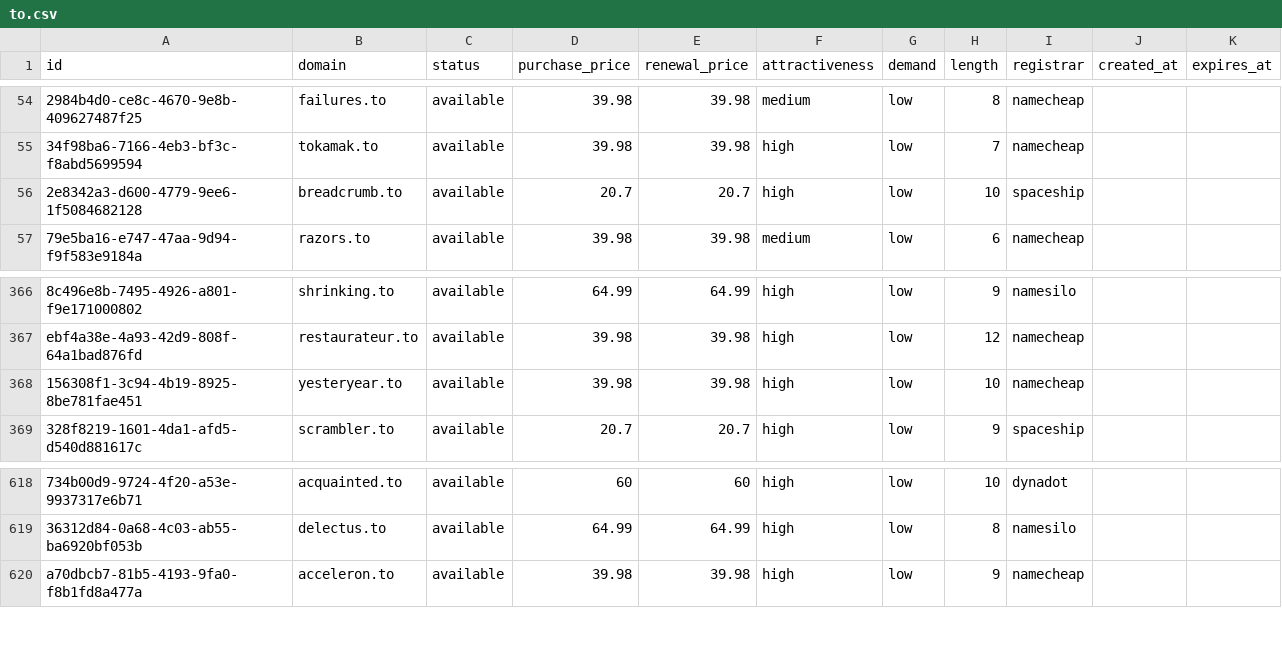
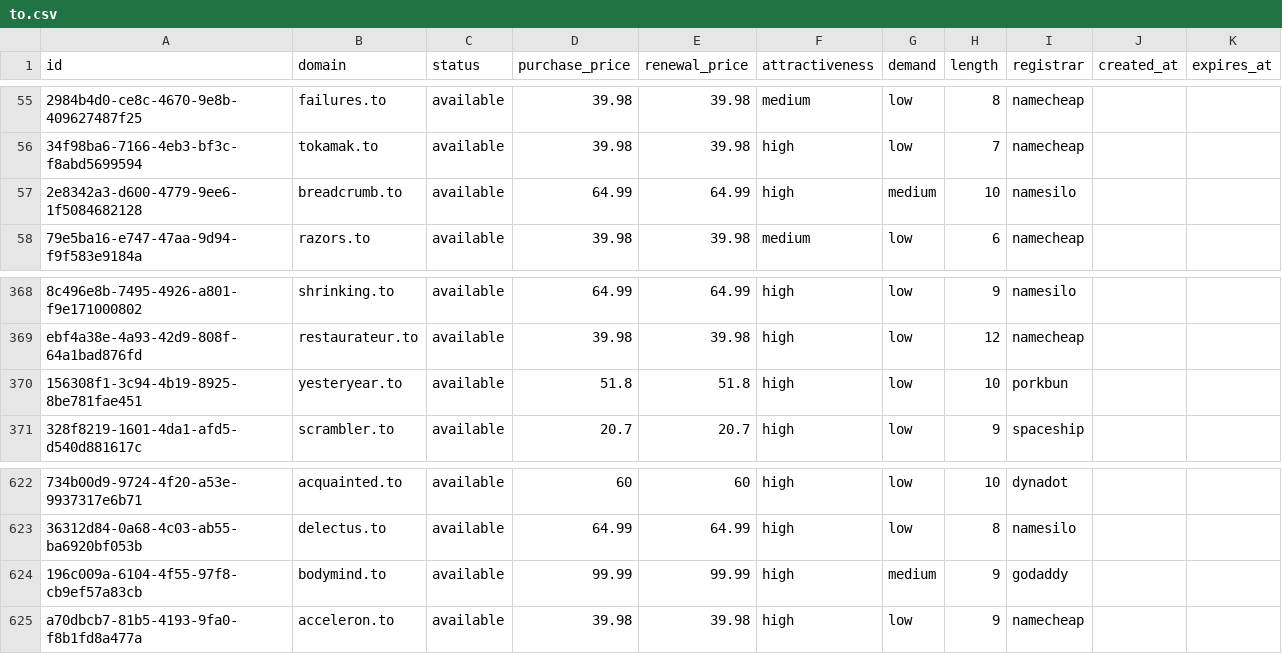
Before and after one commit to UniqueDomains/to-oneword-domains, a CSV file: to.csv, drawn as a sheet; only a part is shown, gaps mark what is left out; addresses are those after the commit; the diff covers the shown part only; the diff names each change by its address in the sheet, - before the commit and + after, or states it on an @@ line.

```diff
--- a/to.csv
+++ b/to.csv
-D57 (purchase_price): 20.7
+D57 (purchase_price): 64.99
-E57 (renewal_price): 20.7
+E57 (renewal_price): 64.99
-G57 (demand): low
+G57 (demand): medium
-I57 (registrar): spaceship
+I57 (registrar): namesilo
-D370 (purchase_price): 39.98
+D370 (purchase_price): 51.8
-E370 (renewal_price): 39.98
+E370 (renewal_price): 51.8
-I370 (registrar): namecheap
+I370 (registrar): porkbun
+row 624: 196c009a-6104-4f55-97f8-cb9ef57a83cb | bodymind.to | available | 99.99 | 99.99 | high | medium | 9 | godaddy
```
Also changed, not shown: 4 added rows and 5 removed rows elsewhere in this file, 5 other files.
